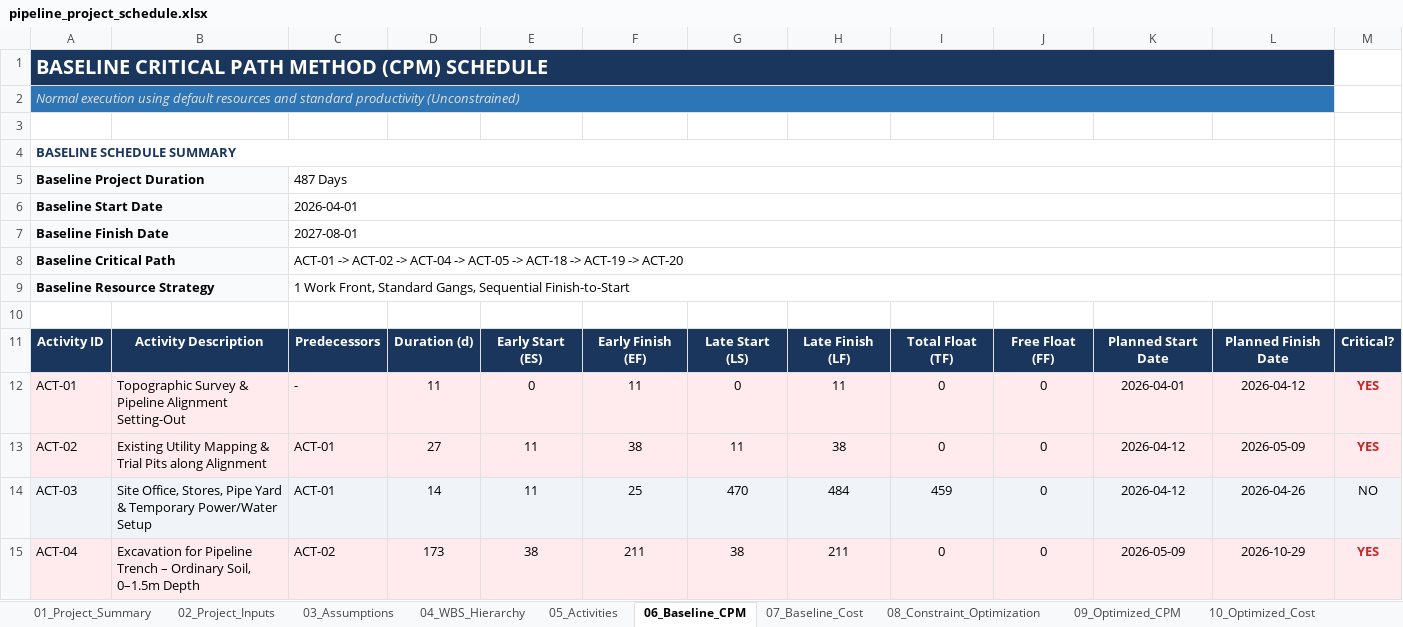
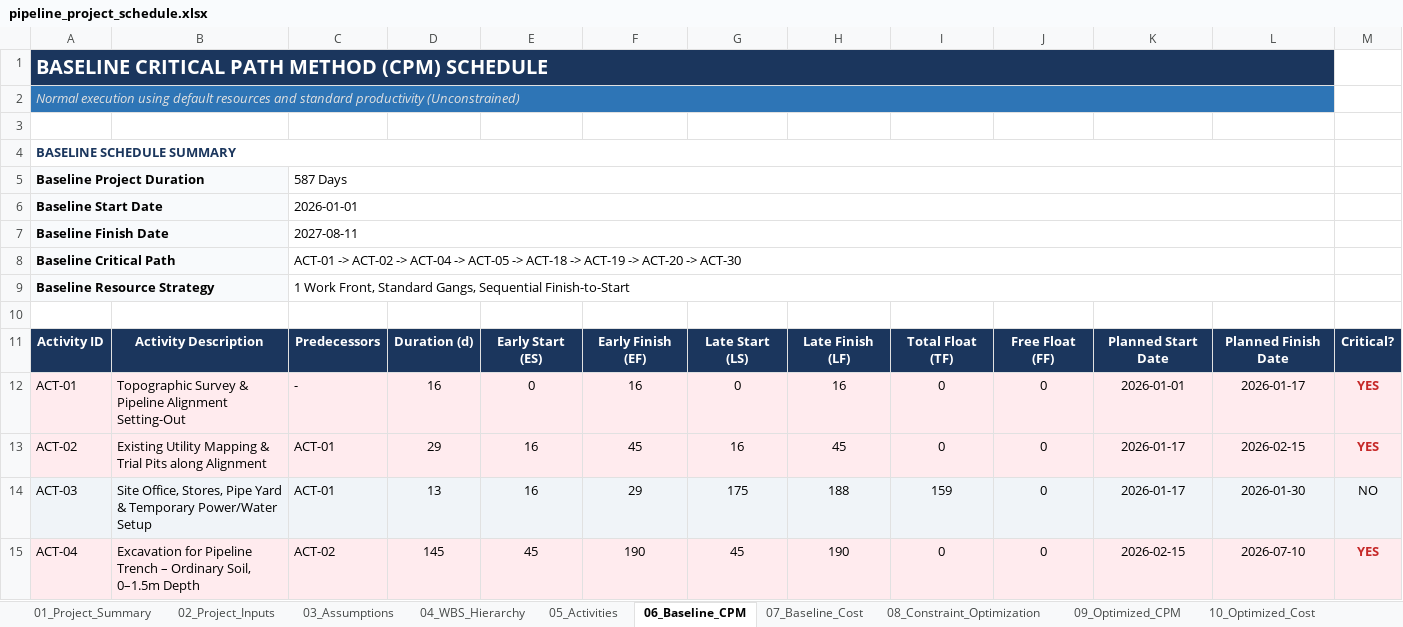
Before and after one commit to Syamala4747/ProjectPlanning, an Excel workbook: RoadConstruction/output/pipeline_project_schedule.xlsx, sheet 06_Baseline_CPM, drawn as a sheet; only a part is shown; values as stored, in another font and other column widths than the file's, no borders; the diff covers the shown part only; the diff names each change by its address in the sheet, - before the commit and + after, or states it on an @@ line.

```diff
--- a/RoadConstruction/output/pipeline_project_schedule.xlsx (sheet 06_Baseline_CPM)
+++ b/RoadConstruction/output/pipeline_project_schedule.xlsx (sheet 06_Baseline_CPM)
-C5: 487 Days
+C5: 587 Days
-C6: 2026-04-01
+C6: 2026-01-01
-C7: 2027-08-01
+C7: 2027-08-11
-C8: …-> ACT-20
+C8: …-> ACT-20 -> ACT-30
-D12: 11
+D12: 16
-F12: 11
+F12: 16
-H12: 11
+H12: 16
-K12: 2026-04-01
+K12: 2026-01-01
-L12: 2026-04-12
+L12: 2026-01-17
-D13: 27
+D13: 29
-E13:E14: 11
+E13:E14: 16
-F13: 38
+F13: 45
-G13: 11
+G13: 16
-H13: 38
+H13: 45
-K13:K14: 2026-04-12
+K13:K14: 2026-01-17
-L13: 2026-05-09
+L13: 2026-02-15
-D14: 14
+D14: 13
-F14: 25
+F14: 29
-G14: 470
+G14: 175
-H14: 484
+H14: 188
-I14: 459
+I14: 159
-L14: 2026-04-26
+L14: 2026-01-30
-D15: 173
+D15: 145
-E15: 38
+E15: 45
-F15: 211
+F15: 190
-G15: 38
+G15: 45
-H15: 211
+H15: 190
-K15: 2026-05-09
+K15: 2026-02-15
-L15: 2026-10-29
+L15: 2026-07-10
```
Also changed, not shown: 51 added rows, 145 edited cells and cell formats elsewhere in this sheet, sheet Engineer_DailyLog, sheet Plan, sheet 10_Optimized_Cost, sheet 05_Activities, sheet 07_Baseline_Cost, sheet 04_WBS_Hierarchy, 10 more sheets, charts or pictures, RoadConstruction/output/building_project_schedule.xlsx, RoadConstruction/output/building_project_schedule_updated.xlsx, 5 other files.
